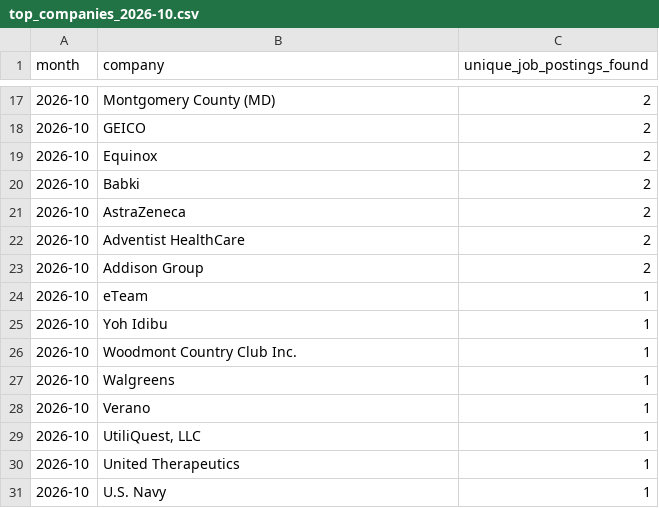
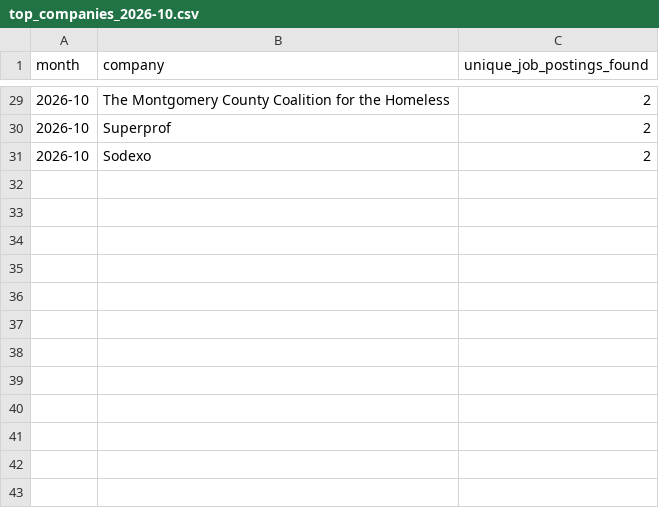
Before and after one commit to themeganerddddddd/MoCo-Hiring-Monitor, a CSV file: outputs/top_companies_2026-10.csv, drawn as a sheet; only a part is shown, gaps mark what is left out; the diff covers the shown part only.

```diff
--- a/outputs/top_companies_2026-10.csv
+++ b/outputs/top_companies_2026-10.csv
@@ -17,15 +29,3 @@ month,company,unique_job_postings_found
-2026-10,Montgomery County (MD),2
-2026-10,GEICO,2
-2026-10,Equinox,2
-2026-10,Babki,2
-2026-10,AstraZeneca,2
-2026-10,Adventist HealthCare,2
-2026-10,Addison Group,2
-2026-10,eTeam,1
-2026-10,Yoh Idibu,1
-2026-10,Woodmont Country Club Inc.,1
-2026-10,Walgreens,1
-2026-10,Verano,1
-2026-10,"UtiliQuest, LLC",1
-2026-10,United Therapeutics,1
-2026-10,U.S. Navy,1
+2026-10,The Montgomery County Coalition for the Homeless,2
+2026-10,Superprof,2
+2026-10,Sodexo,2
```
Also changed, not shown: 14 added rows, 2 removed rows and 8 edited cells elsewhere in this file, 13 other files.
